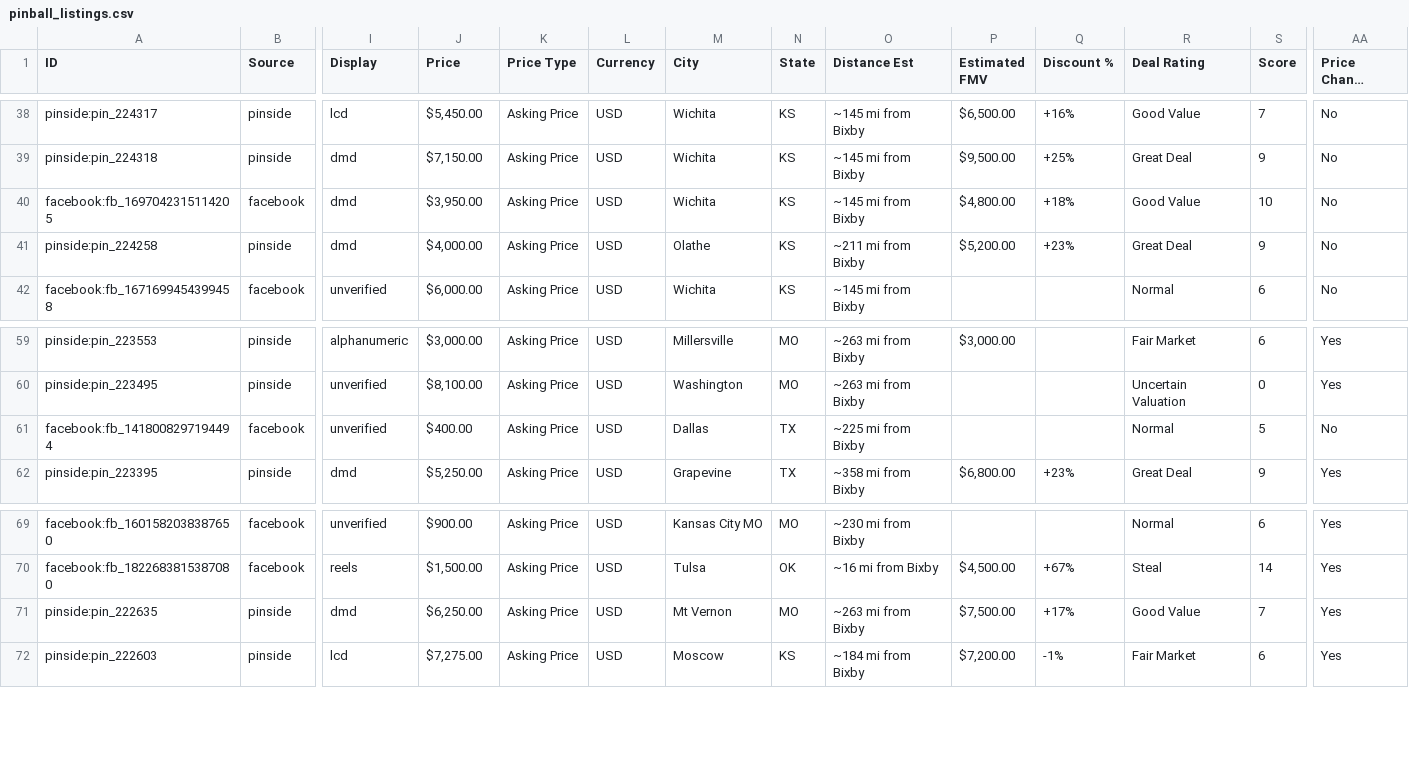
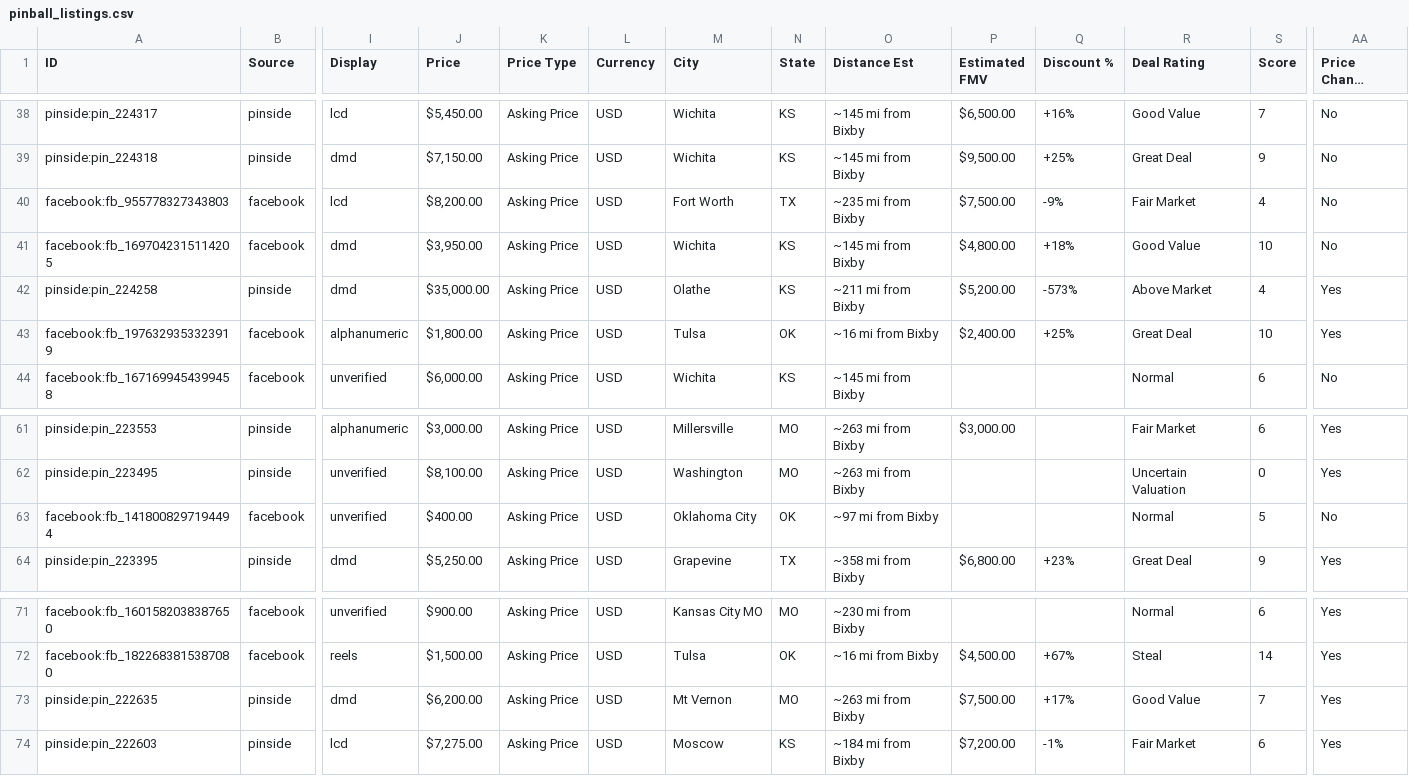
Before and after one commit to farmerboy772/farmerboy772.github.io, a CSV file: pinball_listings.csv, drawn as a sheet; only a part is shown, gaps mark what is left out; long unchanged cells end in …; addresses are those after the commit; rows hold the shown columns only; the diff names each change by its address in the sheet, - before the commit and + after, or states it on an @@ line.

Commit message:
Update pinball listings: 2026-11-22 21:37 CDT

```diff
--- a/pinball_listings.csv
+++ b/pinball_listings.csv
+row 40: facebook:fb_955778327343803 | facebook | lcd | $8,200.00 | Asking Price | USD | Fort Worth | TX | ~235 mi from Bixby | $7,500.00 | -9% | Fair Market | 4 | No
-J42 (Price): $4,000.00
+J42 (Price): $35,000.00
-Q42 (Discount %): +23%
+Q42 (Discount %): -573%
-R42 (Deal Rating): Great Deal
+R42 (Deal Rating): Above Market
-S42 (Score): 9
+S42 (Score): 4
-AA42 (Price Change Detected): No
+AA42 (Price Change Detected): Yes
+row 43: facebook:fb_1976329353323919 | facebook | alphanumeric | $1,800.00 | Asking Price | USD | Tulsa | OK | ~16 mi from Bixby | $2,400.00 | +25% | Great Deal | 10 | Yes
-M63 (City): Dallas
+M63 (City): Oklahoma City
-N63 (State): TX
+N63 (State): OK
-O63 (Distance Est): ~225 mi from Bixby
+O63 (Distance Est): ~97 mi from Bixby
-J73 (Price): $6,250.00
+J73 (Price): $6,200.00
```
Also changed, not shown: 6 other files.
